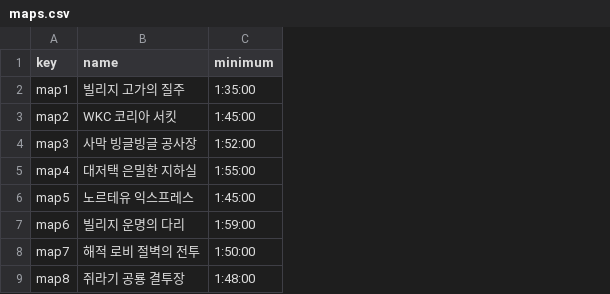
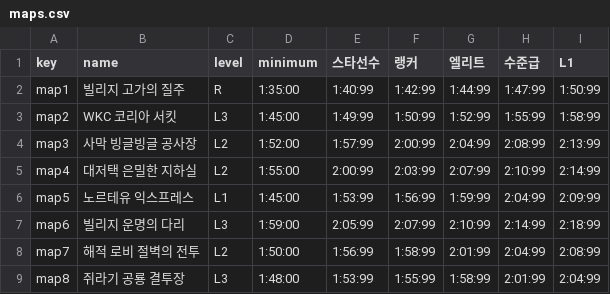
Before and after one commit to seanko23/kart-server, a CSV file: maps.csv, drawn as a sheet; the diff names each change by its address in the sheet, - before the commit and + after, or states it on an @@ line.

```diff
--- a/maps.csv
+++ b/maps.csv
+column C (level), rows 2-9: R | L3 | L2 | L2 | L1 | L3 | L2 | L3
+column E (스타선수), rows 2-9: 1:40:99 | 1:49:99 | 1:57:99 | 2:00:99 | 1:53:99 | 2:05:99 | 1:56:99 | 1:53:99
+column F (랭커), rows 2-9: 1:42:99 | 1:50:99 | 2:00:99 | 2:03:99 | 1:56:99 | 2:07:99 | 1:58:99 | 1:55:99
+column G (엘리트), rows 2-9: 1:44:99 | 1:52:99 | 2:04:99 | 2:07:99 | 1:59:99 | 2:10:99 | 2:01:99 | 1:58:99
+column H (수준급), rows 2-9: 1:47:99 | 1:55:99 | 2:08:99 | 2:10:99 | 2:04:99 | 2:14:99 | 2:04:99 | 2:01:99
+column I (L1), rows 2-9: 1:50:99 | 1:58:99 | 2:13:99 | 2:14:99 | 2:09:99 | 2:18:99 | 2:08:99 | 2:04:99
```
Also changed, not shown: 5 other files.
